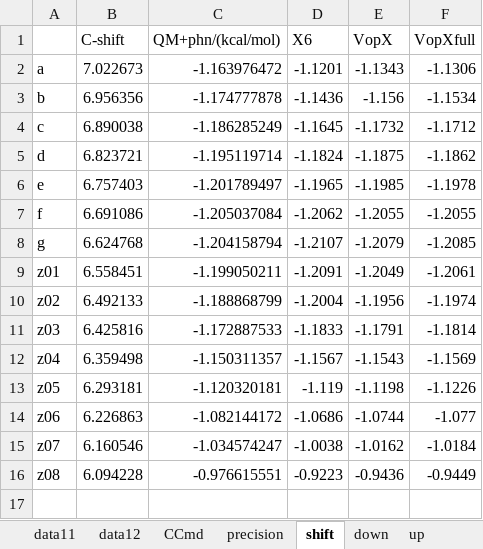
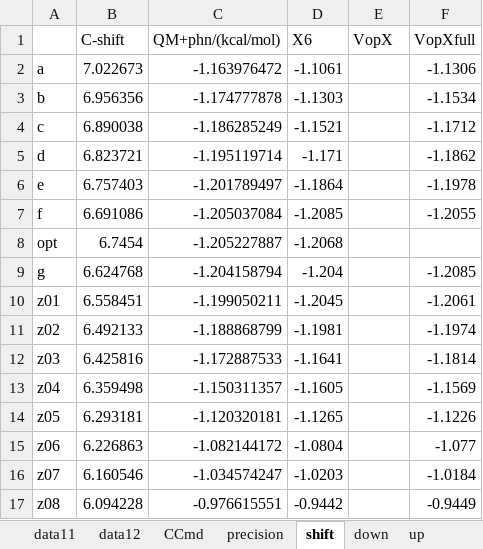
Before and after one commit to YerongLeopard/William, an Excel workbook: data/data_collection.xlsx, sheet shift, drawn as a sheet; values as stored, in another font and other column widths than the file's, no borders; addresses are those after the commit; the diff names each change by its address in the sheet, - before the commit and + after, or states it on an @@ line.

```diff
--- a/data/data_collection.xlsx (sheet shift)
+++ b/data/data_collection.xlsx (sheet shift)
-D2 (X6): -1.1201
+D2 (X6): -1.1061
-E2 (VopX): -1.1343
+E2 (VopX): (empty)
-D3 (X6): -1.1436
+D3 (X6): -1.1303
-E3 (VopX): -1.156
+E3 (VopX): (empty)
-D4 (X6): -1.1645
+D4 (X6): -1.1521
-E4 (VopX): -1.1732
+E4 (VopX): (empty)
-D5 (X6): -1.1824
+D5 (X6): -1.171
-E5 (VopX): -1.1875
+E5 (VopX): (empty)
-D6 (X6): -1.1965
+D6 (X6): -1.1864
-E6 (VopX): -1.1985
+E6 (VopX): (empty)
-D7 (X6): -1.2062
+D7 (X6): -1.2085
-E7 (VopX): -1.2055
+E7 (VopX): (empty)
+row 8: opt | 6.7454 | -1.205227887 | -1.2068
-D9 (X6): -1.2107
+D9 (X6): -1.204
-E9 (VopX): -1.2079
+E9 (VopX): (empty)
-D10 (X6): -1.2091
+D10 (X6): -1.2045
-E10 (VopX): -1.2049
+E10 (VopX): (empty)
-D11 (X6): -1.2004
+D11 (X6): -1.1981
-E11 (VopX): -1.1956
+E11 (VopX): (empty)
-D12 (X6): -1.1833
+D12 (X6): -1.1641
-E12 (VopX): -1.1791
+E12 (VopX): (empty)
-D13 (X6): -1.1567
+D13 (X6): -1.1605
-E13 (VopX): -1.1543
+E13 (VopX): (empty)
-D14 (X6): -1.119
+D14 (X6): -1.1265
-E14 (VopX): -1.1198
+E14 (VopX): (empty)
-D15 (X6): -1.0686
+D15 (X6): -1.0804
-E15 (VopX): -1.0744
+E15 (VopX): (empty)
-D16 (X6): -1.0038
+D16 (X6): -1.0203
-E16 (VopX): -1.0162
+E16 (VopX): (empty)
-D17 (X6): -0.9223
+D17 (X6): -0.9442
-E17 (VopX): -0.9436
+E17 (VopX): (empty)
```
Also changed, not shown: sheet CCmd, data/data.xlsx.
